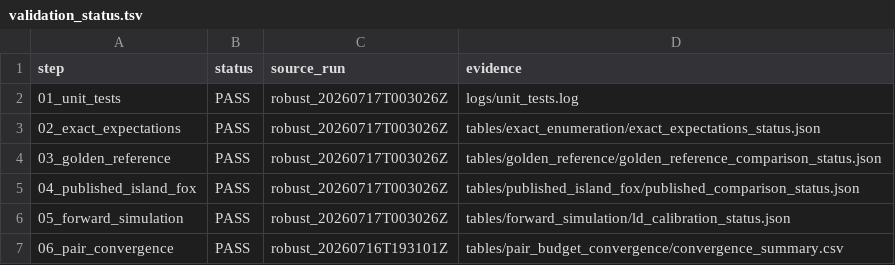
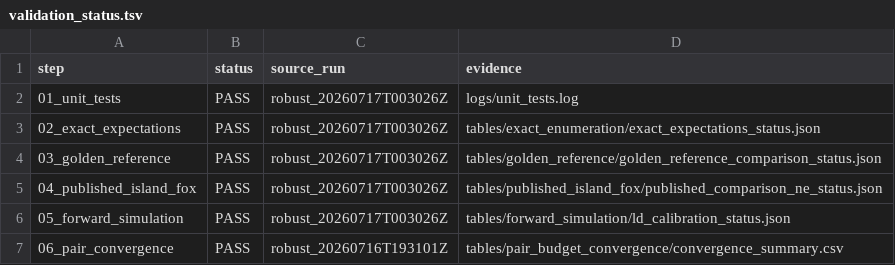
Before and after one commit to btmartin721/SNPio, a TSV file: validation/linkage_disequilibrium/results/20260717T003026Z_ea14ecf/provenance/validation_status.tsv, drawn as a sheet.

Commit message:
fix: update LD and Ne validations to include Ne suffix and adjust related files

```diff
--- a/validation/linkage_disequilibrium/results/20260717T003026Z_ea14ecf/provenance/validation_status.tsv
+++ b/validation/linkage_disequilibrium/results/20260717T003026Z_ea14ecf/provenance/validation_status.tsv
@@ -4,3 +4,3 @@ step	status	source_run	evidence
 03_golden_reference	PASS	robust_20260717T003026Z	tables/golden_reference/golden_reference_comparison_status.json
-04_published_island_fox	PASS	robust_20260717T003026Z	tables/published_island_fox/published_comparison_status.json
+04_published_island_fox	PASS	robust_20260717T003026Z	tables/published_island_fox/published_comparison_ne_status.json
 05_forward_simulation	PASS	robust_20260717T003026Z	tables/forward_simulation/ld_calibration_status.json
```
Also changed, not shown: 10 other files.
